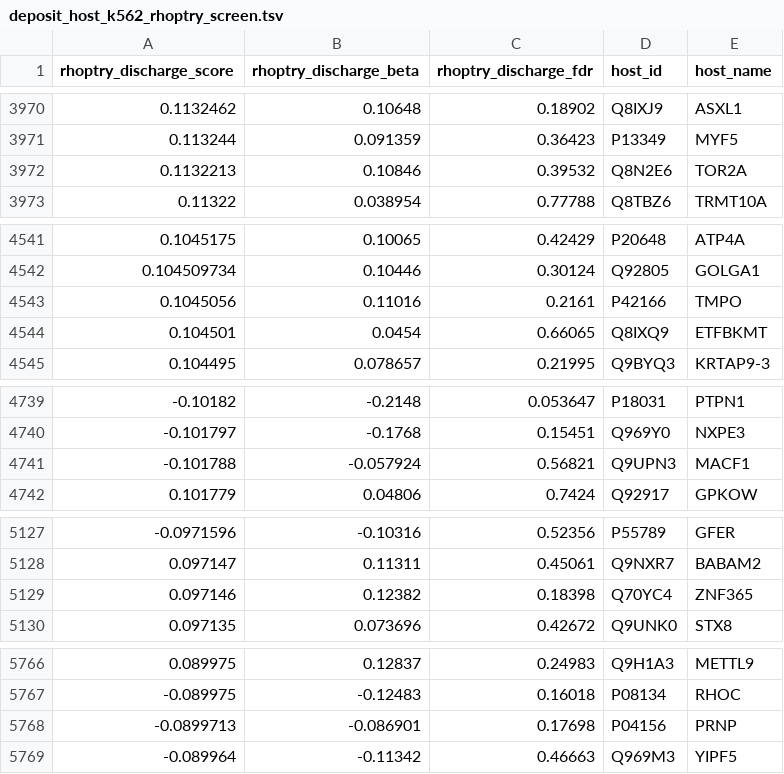
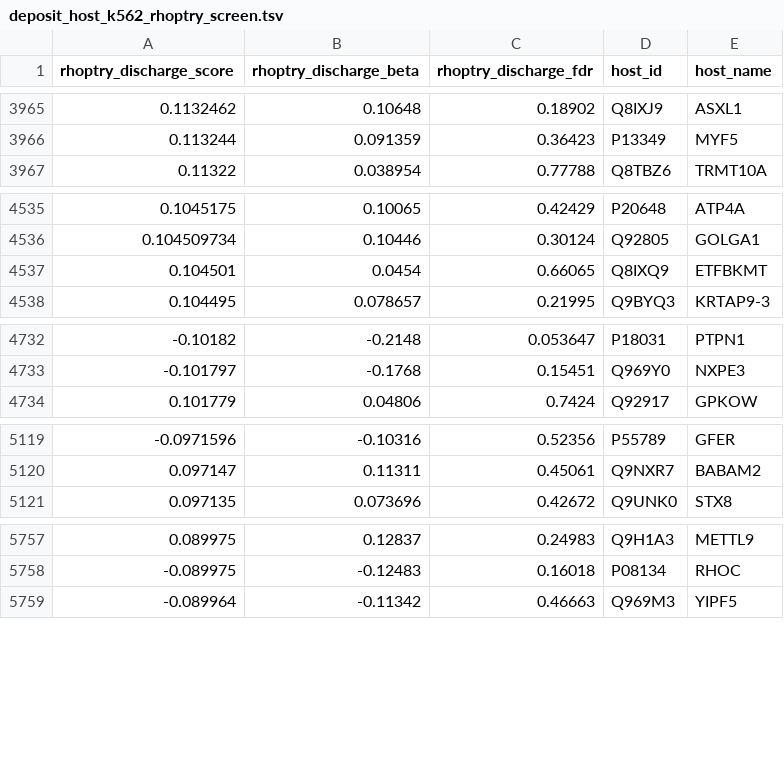
Before and after one commit to EinarOlafsson/starplast, a TSV file: starplast/data/deposit_host_k562_rhoptry_screen.tsv, drawn as a sheet; only a part is shown, gaps mark what is left out; the diff covers the shown part only.

```diff
--- a/starplast/data/deposit_host_k562_rhoptry_screen.tsv
+++ b/starplast/data/deposit_host_k562_rhoptry_screen.tsv
@@ -3971,3 +3966,2 @@ rhoptry_discharge_score	rhoptry_discharge_beta	rhoptry_discharge_fdr	host_id	hos
 0.113244	0.091359	0.36423	P13349	MYF5
-0.1132213	0.10846	0.39532	Q8N2E6	TOR2A
 0.11322	0.038954	0.77788	Q8TBZ6	TRMT10A
@@ -4542,3 +4536,2 @@ rhoptry_discharge_score	rhoptry_discharge_beta	rhoptry_discharge_fdr	host_id	hos
 0.104509734	0.10446	0.30124	Q92805	GOLGA1
-0.1045056	0.11016	0.2161	P42166	TMPO
 0.104501	0.0454	0.66065	Q8IXQ9	ETFBKMT
@@ -4740,3 +4733,2 @@ rhoptry_discharge_score	rhoptry_discharge_beta	rhoptry_discharge_fdr	host_id	hos
 -0.101797	-0.1768	0.15451	Q969Y0	NXPE3
--0.101788	-0.057924	0.56821	Q9UPN3	MACF1
 0.101779	0.04806	0.7424	Q92917	GPKOW
@@ -5128,3 +5120,2 @@ rhoptry_discharge_score	rhoptry_discharge_beta	rhoptry_discharge_fdr	host_id	hos
 0.097147	0.11311	0.45061	Q9NXR7	BABAM2
-0.097146	0.12382	0.18398	Q70YC4	ZNF365
 0.097135	0.073696	0.42672	Q9UNK0	STX8
@@ -5767,3 +5758,2 @@ rhoptry_discharge_score	rhoptry_discharge_beta	rhoptry_discharge_fdr	host_id	hos
 -0.089975	-0.12483	0.16018	P08134	RHOC
--0.0899713	-0.086901	0.17698	P04156	PRNP
 -0.089964	-0.11342	0.46663	Q969M3	YIPF5
```
Also changed, not shown: 34 removed rows elsewhere in this file, instructions/done/31_slots.csv, instructions/done/31_slots_toxoplasma.csv, 33 other files.
